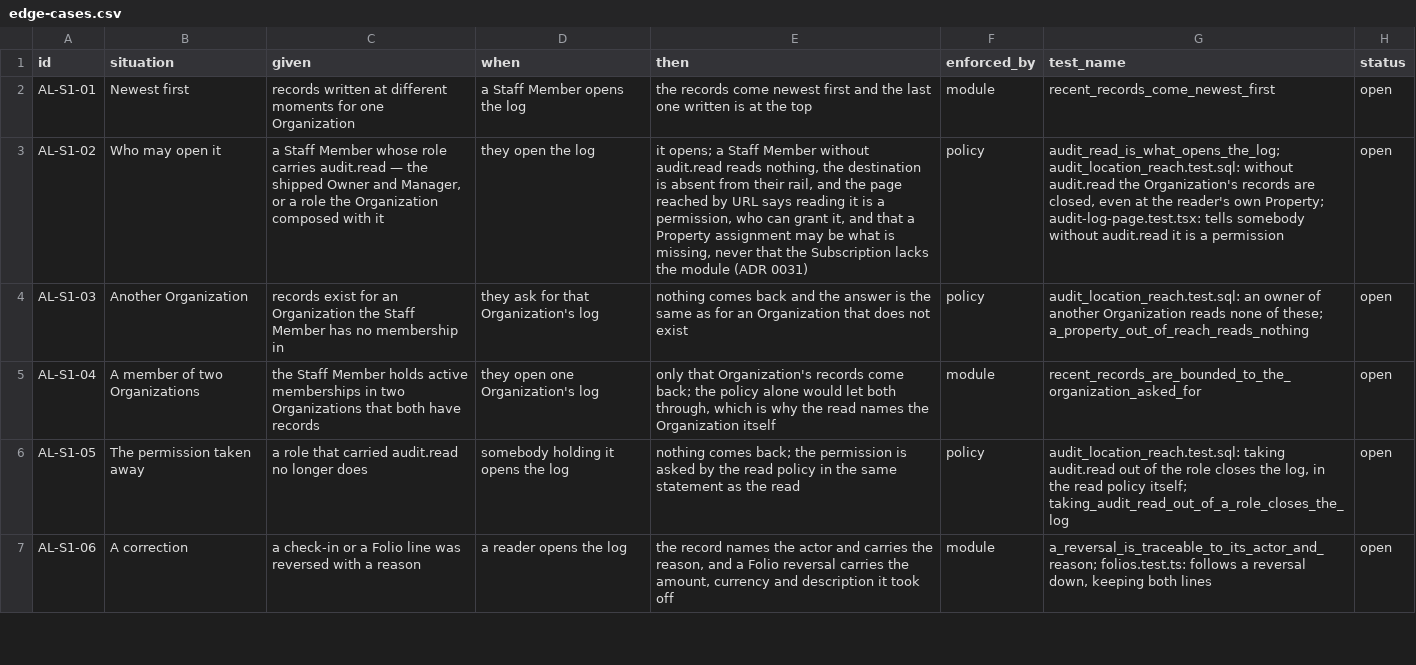
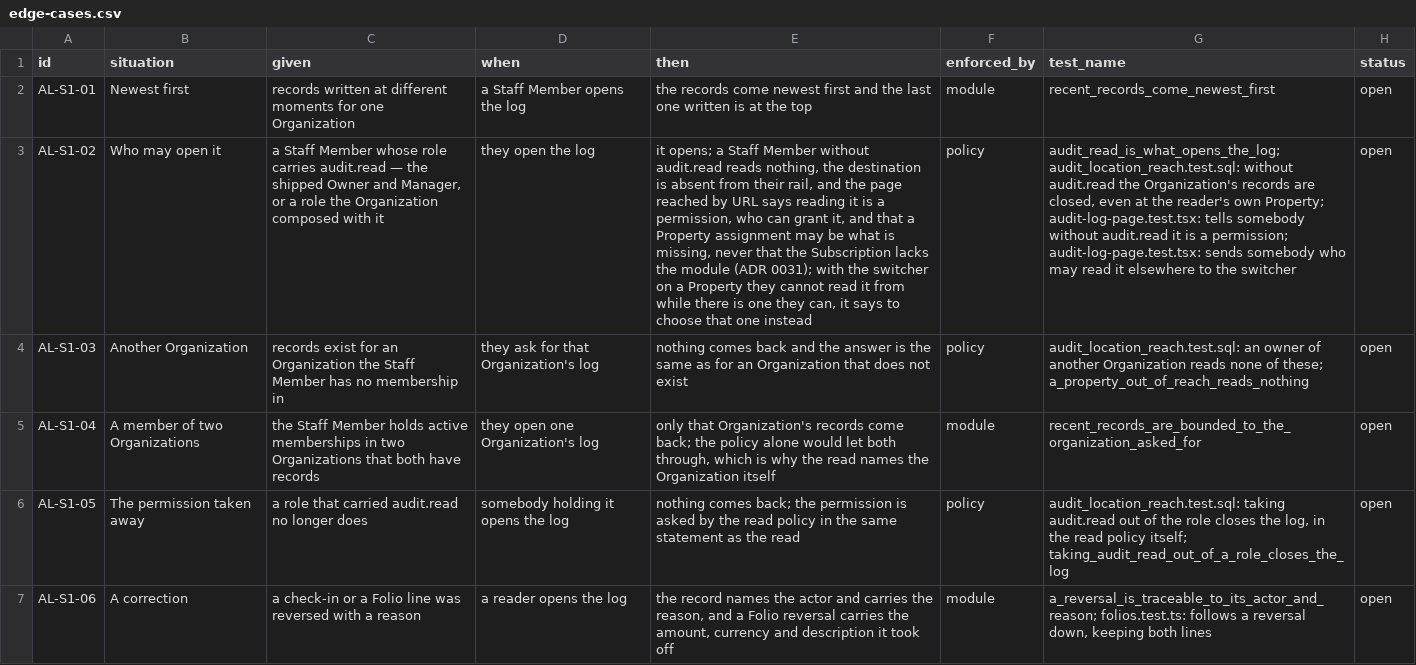
Before and after one commit to prizic/ranza, a CSV file: docs/features/audit-log/edge-cases.csv, drawn as a sheet; only a part is shown; the diff names each change by its address in the sheet, - before the commit and + after, or states it on an @@ line.

Commit message:
fix(audit-log): send somebody who can read the log elsewhere to the switcher
Since #63 a Property named by the switcher no longer falls back to another
one. On the audit log that meant somebody who may read it at one Property,
with the switcher on another, was told they cannot read the audit log at all.
They are now told it is not open to them at this Property and to choose the
one where it is; the permission refusal stays for somebody who may read it
nowhere. The page test's next-intl mock gains #64's setRequestLocale.

```diff
--- a/docs/features/audit-log/edge-cases.csv
+++ b/docs/features/audit-log/edge-cases.csv
-E3 (then): …module (ADR 0031)
+E3 (then): …module (ADR 0031); with the switcher on a Property they cannot read it from while there is one they can, it says to choose that one instead
-G3 (test_name): …is a permission
+G3 (test_name): …is a permission; audit-log-page.test.tsx: sends somebody who may read it elsewhere to the switcher
```
Also changed, not shown: 3 other files.
